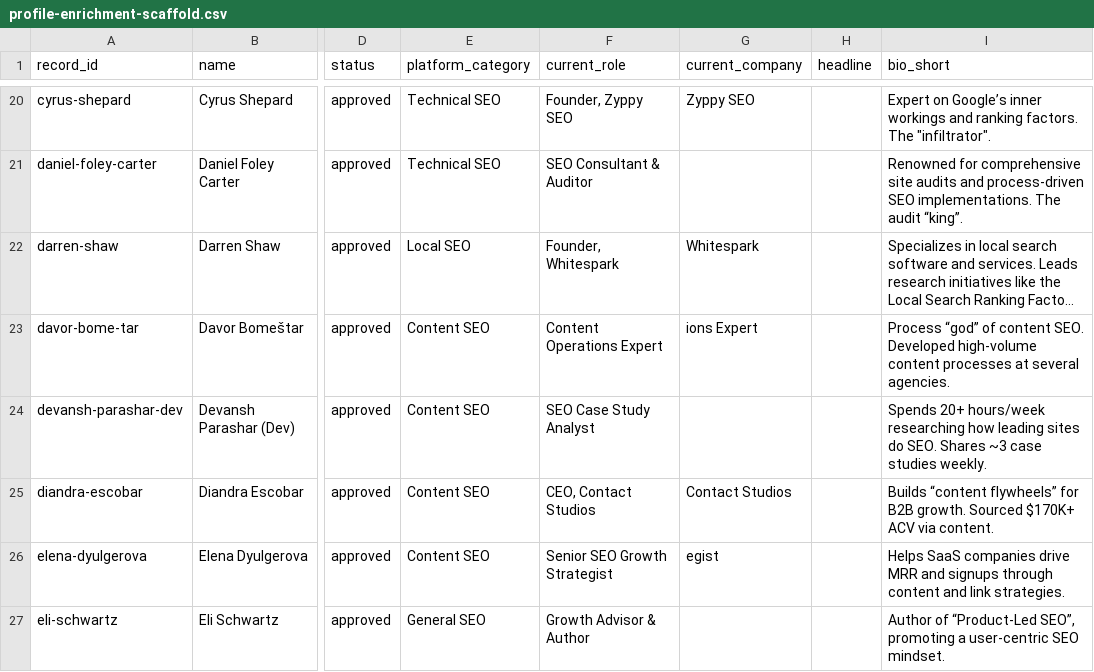
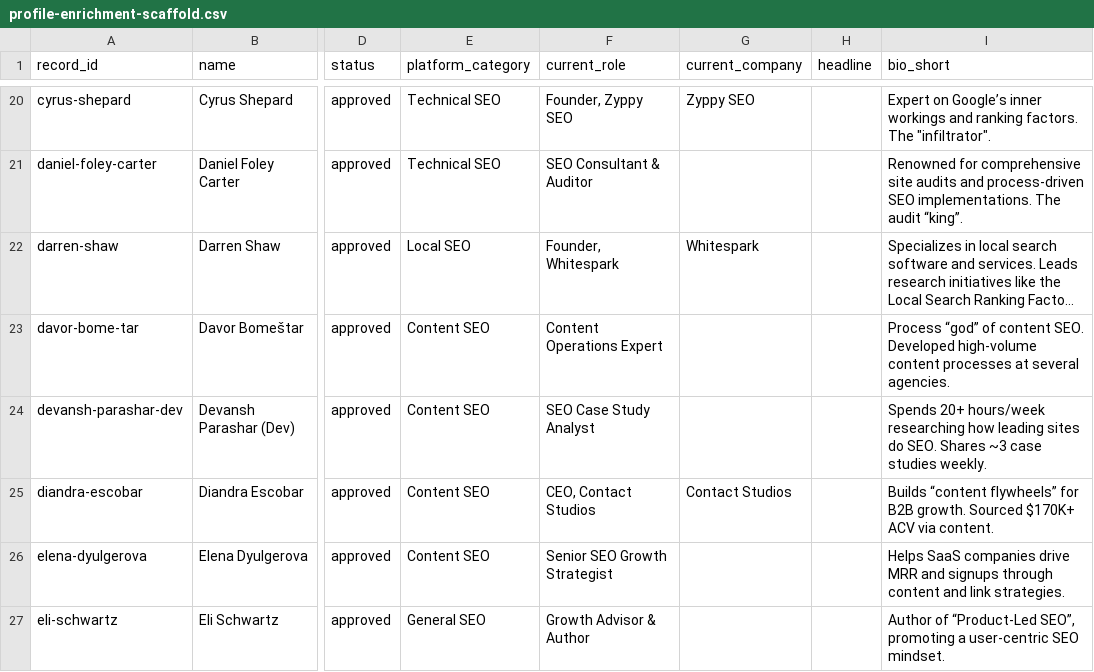
Before and after one commit to Kejsan/topseospecialists, a CSV file: enrichment/profile-enrichment-scaffold.csv, drawn as a sheet; only a part is shown, gaps mark what is left out; long unchanged cells end in …; the diff covers the shown part only; the diff names each change by its address in the sheet, - before the commit and + after, or states it on an @@ line.

Commit message:
Add enrichment tooling and fix tooltip types
Add Firecrawl enrichment assets and a CSV generator to support automated profile enrichment: firecrawl-profile-enrichment-prompt.txt (enrichment prompt), firecrawl-weekly-enrichment-plan.md (rollout and guardrails), and generate-profile-csv.js (exports Firestore data to enrichment/profile-enrichment-scaffold.csv). Update profile-enrichment-scaffold.csv to normalize several current_company fields and other scaffold data. Also tighten Recharts tooltip formatter types in StatsCharts.tsx to handle undefined values and return a [string,string] tuple.

```diff
--- a/enrichment/profile-enrichment-scaffold.csv
+++ b/enrichment/profile-enrichment-scaffold.csv
-G23 (current_company): ions Expert
+G23 (current_company): (empty)
-G26 (current_company): egist
+G26 (current_company): (empty)
```
Also changed, not shown: 12 edited cells elsewhere in this file, 4 other files.
